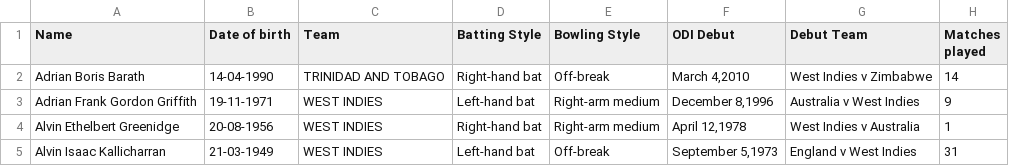
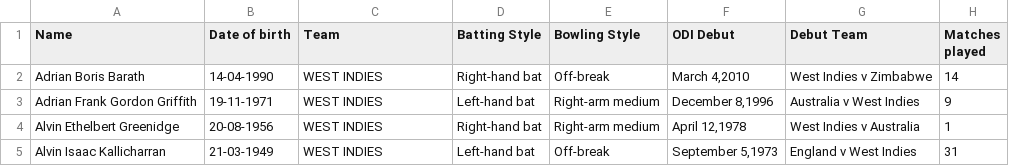
Before and after one commit to Vigneshwar018/python-test, a CSV file: icc/west indies-player.csv, drawn as a sheet; only a part is shown; the diff names each change by its address in the sheet, - before the commit and + after, or states it on an @@ line.

```diff
--- a/icc/west indies-player.csv
+++ b/icc/west indies-player.csv
-C2 (Team): TRINIDAD AND TOBAGO
+C2 (Team): WEST INDIES
```
Also changed, not shown: 6 other files.
